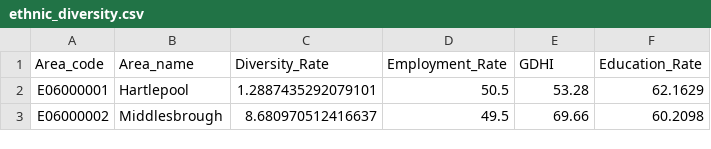
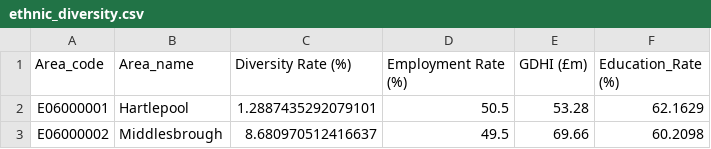
Before and after one commit to nafisahi/data, a CSV file: ethnic_diversity.csv, drawn as a sheet; only a part is shown.

Commit message:
changes

```diff
--- a/ethnic_diversity.csv
+++ b/ethnic_diversity.csv
@@ -1,2 +1,2 @@
-Area_code,Area_name,Diversity_Rate,Employment_Rate,GDHI,Education_Rate
+Area_code,Area_name,Diversity Rate (%),Employment Rate (%),GDHI (£m),Education_Rate (%)
 E06000001,Hartlepool,1.2887435292079101,50.5,53.28,62.1629
```
